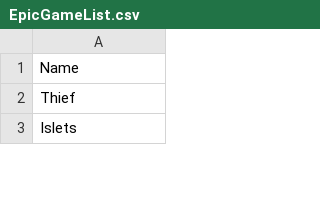
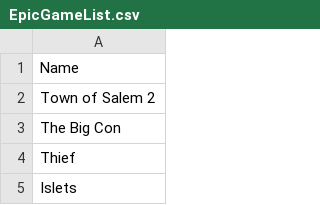
Before and after one commit to jullebarge/Playnite_EgsFreeGamesChecker, a CSV file: csv/EpicGameList.csv, drawn as a sheet; only a part is shown; the diff names each change by its address in the sheet, - before the commit and + after, or states it on an @@ line.

Commit message:
Ajout de 2 nouveau(x) jeu(x): The Big Con, Town of Salem 2

```diff
--- a/csv/EpicGameList.csv
+++ b/csv/EpicGameList.csv
+row 2: Town of Salem 2
+row 3: The Big Con
```
